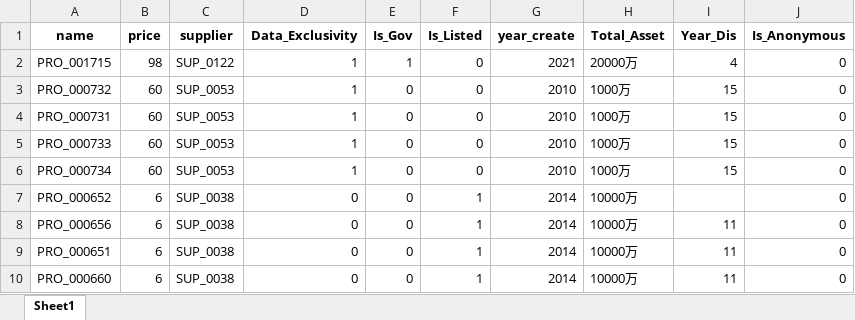
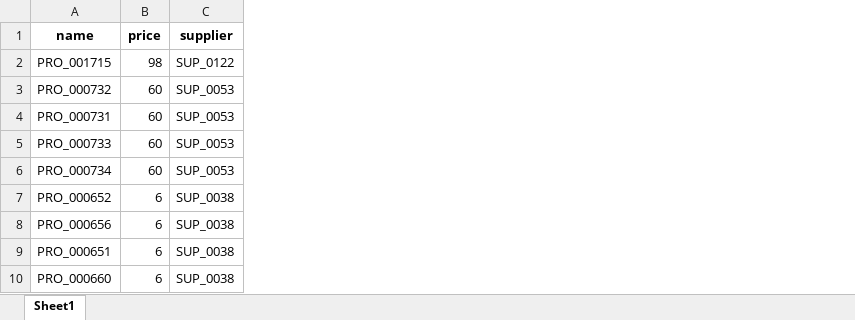
Before and after one commit to diziqian/kg_utility_reproduce, an Excel workbook: anymous/name_price_anonymized.xlsx, sheet Sheet1, drawn as a sheet; only a part is shown; values as stored, in another font and other column widths than the file's, no borders; the diff names each change by its address in the sheet, - before the commit and + after, or states it on an @@ line.

```diff
--- a/anymous/name_price_anonymized.xlsx (sheet Sheet1)
+++ b/anymous/name_price_anonymized.xlsx (sheet Sheet1)
-column D (Data_Exclusivity), rows 2-10: 1 | 1 | 1 | 1 | 1 | 0 | 0 | 0 | 0
-column E (Is_Gov), rows 2-10: 1 | 0 | 0 | 0 | 0 | 0 | 0 | 0 | 0
-column F (Is_Listed), rows 2-10: 0 | 0 | 0 | 0 | 0 | 1 | 1 | 1 | 1
-column G (year_create), rows 2-10: 2021 | 2010 | 2010 | 2010 | 2010 | 2014 | 2014 | 2014 | 2014
-column H (Total_Asset), rows 2-10: 20000万 | 1000万 | 1000万 | 1000万 | 1000万 | 10000万 | 10000万 | 10000万 | 10000万
-column I (Year_Dis), rows 2-10: 4 | 15 | 15 | 15 | 15 |  | 11 | 11 | 11
-column J (Is_Anonymous), rows 2-10: all 0
```
Also changed, not shown: 1 other file.
